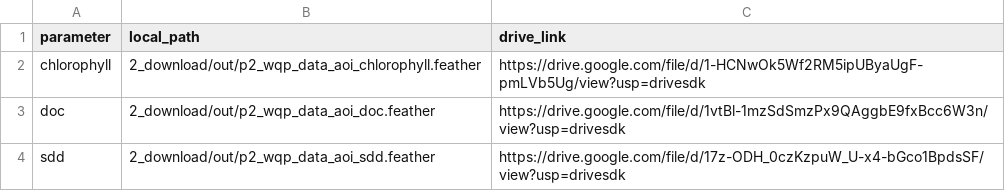
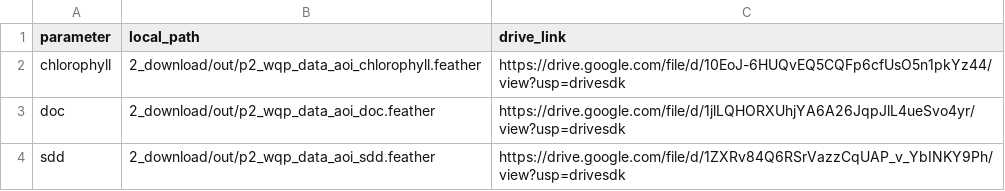
Before and after one commit to mbrousil/AquaMatch_download_WQP, a CSV file: 2_download/out/p2_wqp_data_aoi_out_links.csv, drawn as a sheet.

```diff
--- a/2_download/out/p2_wqp_data_aoi_out_links.csv
+++ b/2_download/out/p2_wqp_data_aoi_out_links.csv
@@ -1,4 +1,4 @@
 parameter,local_path,drive_link
-chlorophyll,2_download/out/p2_wqp_data_aoi_chlorophyll.feather,https://drive.google.com/file/d/1-HCNwOk5Wf2RM5ipUByaUgF-pmLVb5Ug/view?usp=drivesdk
-doc,2_download/out/p2_wqp_data_aoi_doc.feather,https://drive.google.com/file/d/1vtBl-1mzSdSmzPx9QAggbE9fxBcc6W3n/view?usp=drivesdk
-sdd,2_download/out/p2_wqp_data_aoi_sdd.feather,https://drive.google.com/file/d/17z-ODH_0czKzpuW_U-x4-bGco1BpdsSF/view?usp=drivesdk
+chlorophyll,2_download/out/p2_wqp_data_aoi_chlorophyll.feather,https://drive.google.com/file/d/10EoJ-6HUQvEQ5CQFp6cfUsO5n1pkYz44/view?usp=drivesdk
+doc,2_download/out/p2_wqp_data_aoi_doc.feather,https://drive.google.com/file/d/1jlLQHORXUhjYA6A26JqpJlL4ueSvo4yr/view?usp=drivesdk
+sdd,2_download/out/p2_wqp_data_aoi_sdd.feather,https://drive.google.com/file/d/1ZXRv84Q6RSrVazzCqUAP_v_YbINKY9Ph/view?usp=drivesdk
```
Also changed, not shown: 1_inventory/log/summary_wqp_inventory.csv, 2_download/log/summary_wqp_data.csv, 14 other files.
